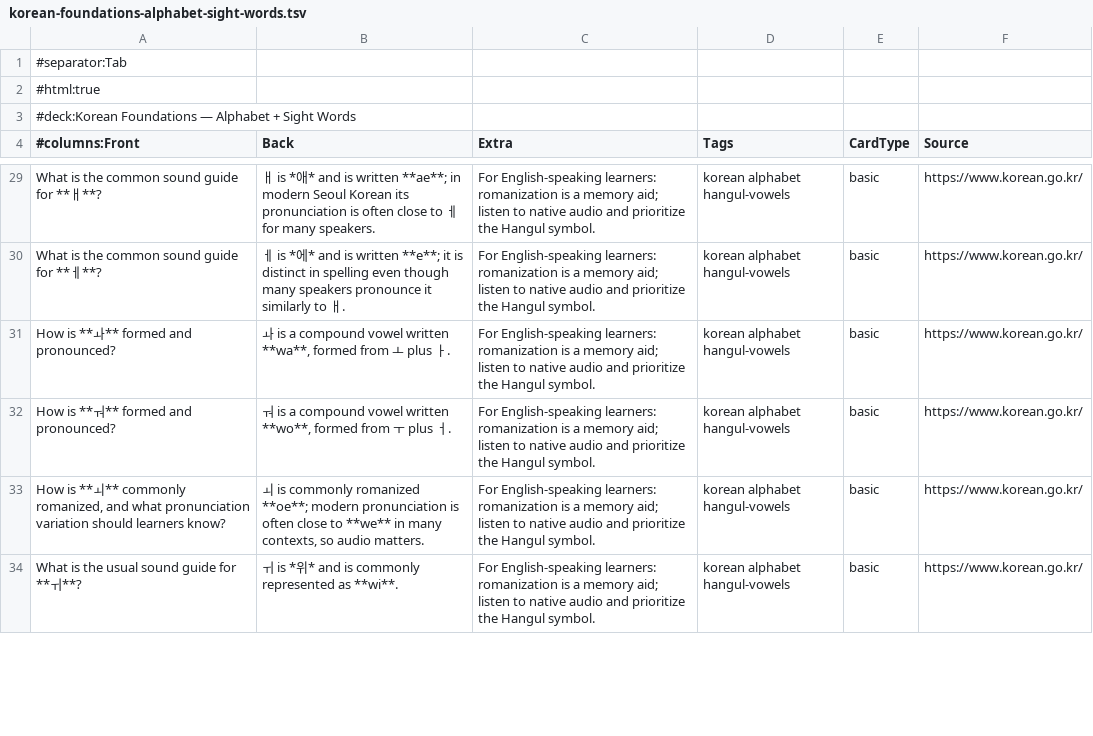
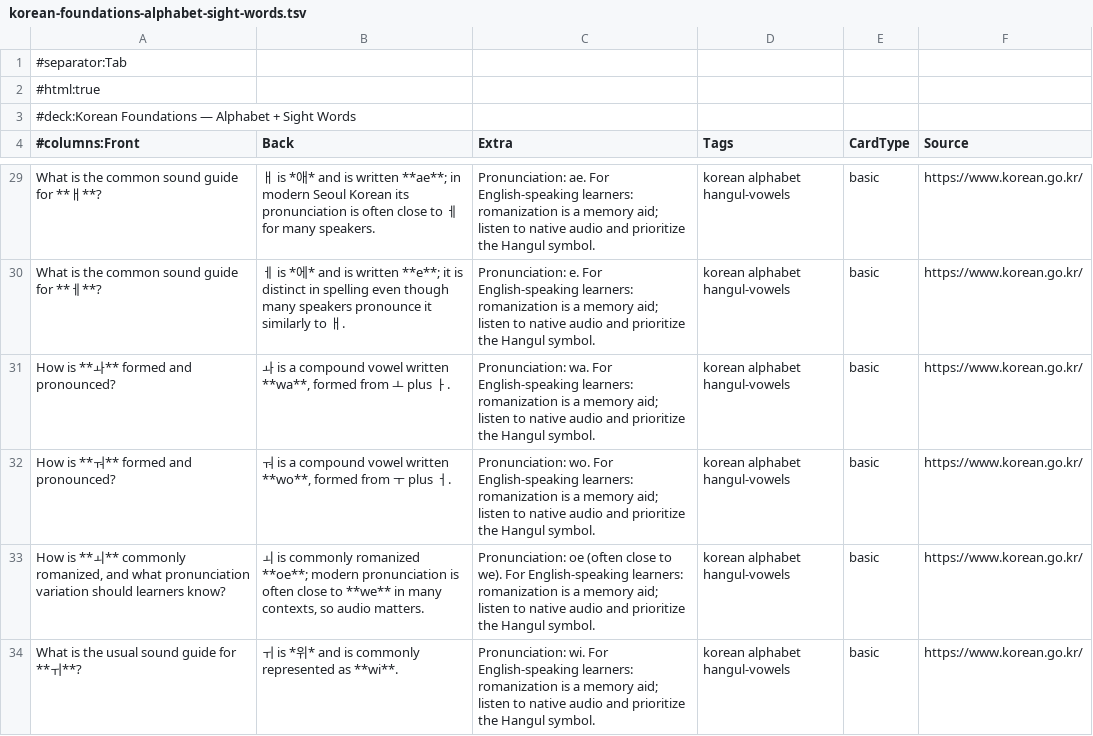
Before and after one commit to bryanbeltran/ai-anki-flashcard-generator, a TSV file: examples/decks/korean-foundations-alphabet-sight-words.tsv, drawn as a sheet; only a part is shown, gaps mark what is left out; the diff covers the shown part only; the diff names each change by its address in the sheet, - before the commit and + after, or states it on an @@ line.

Commit message:
feat: add Korean pronunciation guides

```diff
--- a/examples/decks/korean-foundations-alphabet-sight-words.tsv
+++ b/examples/decks/korean-foundations-alphabet-sight-words.tsv
-C29 (Extra): For English-speaking…
+C29 (Extra): Pronunciation: ae. For English-speaking…
-C30 (Extra): For English-speaking…
+C30 (Extra): Pronunciation: e. For English-speaking…
-C31 (Extra): For English-speaking…
+C31 (Extra): Pronunciation: wa. For English-speaking…
-C32 (Extra): For English-speaking…
+C32 (Extra): Pronunciation: wo. For English-speaking…
-C33 (Extra): For English-speaking…
+C33 (Extra): Pronunciation: oe (often close to we). For English-speaking…
-C34 (Extra): For English-speaking…
+C34 (Extra): Pronunciation: wi. For English-speaking…
```
Also changed, not shown: 75 edited cells elsewhere in this file, examples/decks/korean-alphabet.tsv, examples/decks/korean-sight-words.tsv, 12 other files.
